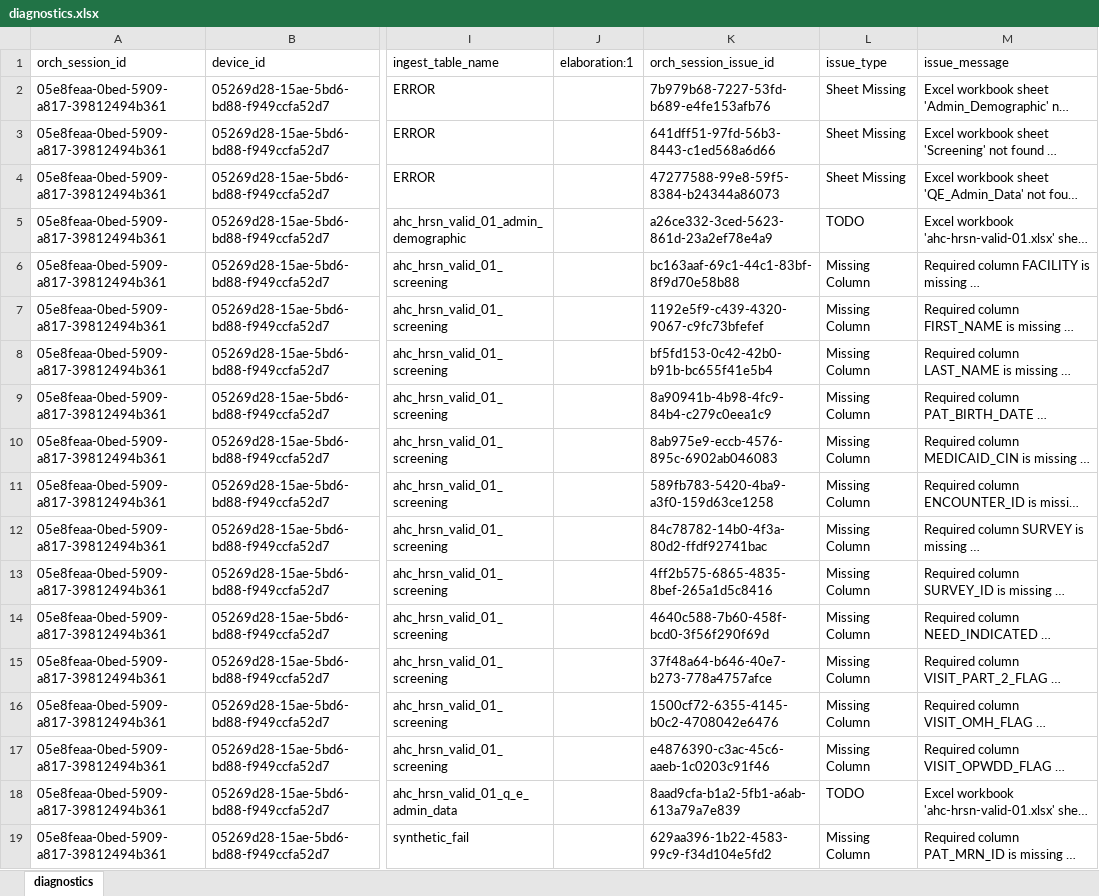
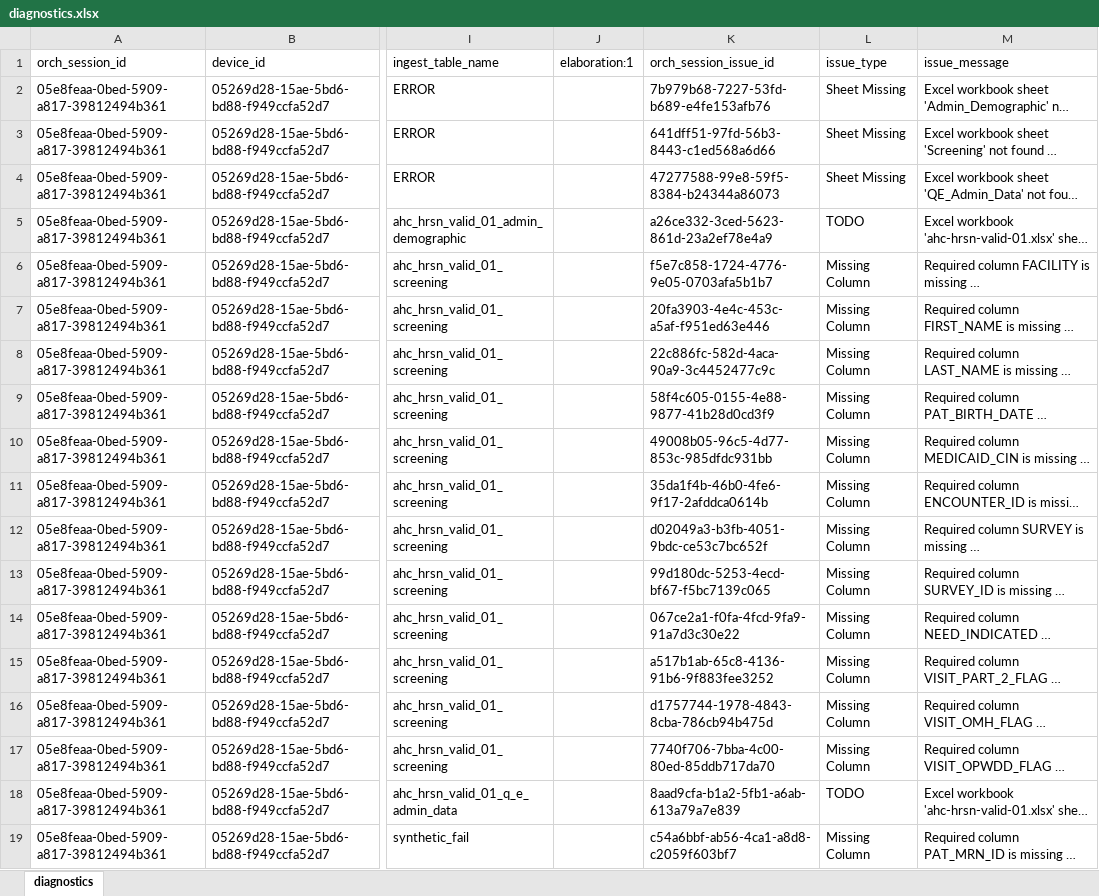
Before and after one commit to qe-collaborative-services/1115-hub, an Excel workbook: support/assurance/ahc-hrsn-elt/screening/results-test-e2e/diagnostics.xlsx, sheet diagnostics, drawn as a sheet; only a part is shown, gaps mark what is left out; long unchanged cells end in …; values as stored, in another font and other column widths than the file's, no borders; the diff covers the shown part only; the diff names each change by its address in the sheet, - before the commit and + after, or states it on an @@ line.

```diff
--- a/support/assurance/ahc-hrsn-elt/screening/results-test-e2e/diagnostics.xlsx (sheet diagnostics)
+++ b/support/assurance/ahc-hrsn-elt/screening/results-test-e2e/diagnostics.xlsx (sheet diagnostics)
-K6 (orch_session_issue_id): bc163aaf-69c1-44c1-83bf-8f9d70e58b88
+K6 (orch_session_issue_id): f5e7c858-1724-4776-9e05-0703afa5b1b7
-K7 (orch_session_issue_id): 1192e5f9-c439-4320-9067-c9fc73bfefef
+K7 (orch_session_issue_id): 20fa3903-4e4c-453c-a5af-f951ed63e446
-K8 (orch_session_issue_id): bf5fd153-0c42-42b0-b91b-bc655f41e5b4
+K8 (orch_session_issue_id): 22c886fc-582d-4aca-90a9-3c4452477c9c
-K9 (orch_session_issue_id): 8a90941b-4b98-4fc9-84b4-c279c0eea1c9
+K9 (orch_session_issue_id): 58f4c605-0155-4e88-9877-41b28d0cd3f9
-K10 (orch_session_issue_id): 8ab975e9-eccb-4576-895c-6902ab046083
+K10 (orch_session_issue_id): 49008b05-96c5-4d77-853c-985dfdc931bb
-K11 (orch_session_issue_id): 589fb783-5420-4ba9-a3f0-159d63ce1258
+K11 (orch_session_issue_id): 35da1f4b-46b0-4fe6-9f17-2afddca0614b
-K12 (orch_session_issue_id): 84c78782-14b0-4f3a-80d2-ffdf92741bac
+K12 (orch_session_issue_id): d02049a3-b3fb-4051-9bdc-ce53c7bc652f
-K13 (orch_session_issue_id): 4ff2b575-6865-4835-8bef-265a1d5c8416
+K13 (orch_session_issue_id): 99d180dc-5253-4ecd-bf67-f5bc7139c065
-K14 (orch_session_issue_id): 4640c588-7b60-458f-bcd0-3f56f290f69d
+K14 (orch_session_issue_id): 067ce2a1-f0fa-4fcd-9fa9-91a7d3c30e22
-K15 (orch_session_issue_id): 37f48a64-b646-40e7-b273-778a4757afce
+K15 (orch_session_issue_id): a517b1ab-65c8-4136-91b6-9f883fee3252
-K16 (orch_session_issue_id): 1500cf72-6355-4145-b0c2-4708042e6476
+K16 (orch_session_issue_id): d1757744-1978-4843-8cba-786cb94b475d
-K17 (orch_session_issue_id): e4876390-c3ac-45c6-aaeb-1c0203c91f46
+K17 (orch_session_issue_id): 7740f706-7bba-4c00-80ed-85ddb717da70
-K19 (orch_session_issue_id): 629aa396-1b22-4583-99c9-f34d104e5fd2
+K19 (orch_session_issue_id): c54a6bbf-ab56-4ca1-a8d8-c2059f603bf7
```
Also changed, not shown: 47 edited cells elsewhere in this sheet, 8 other files.
